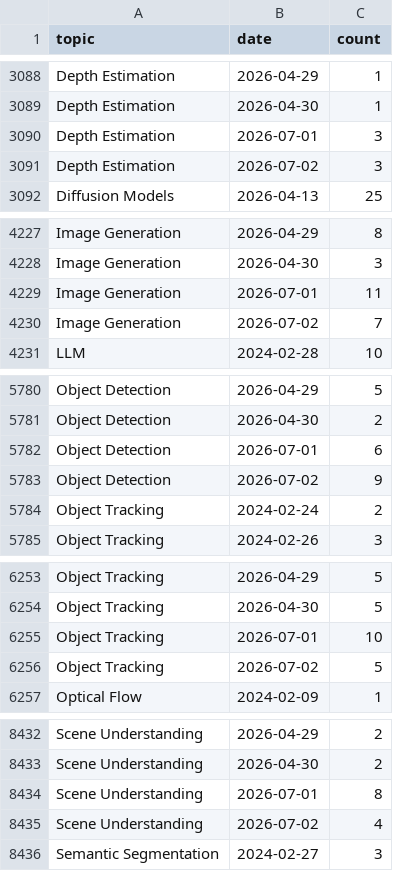
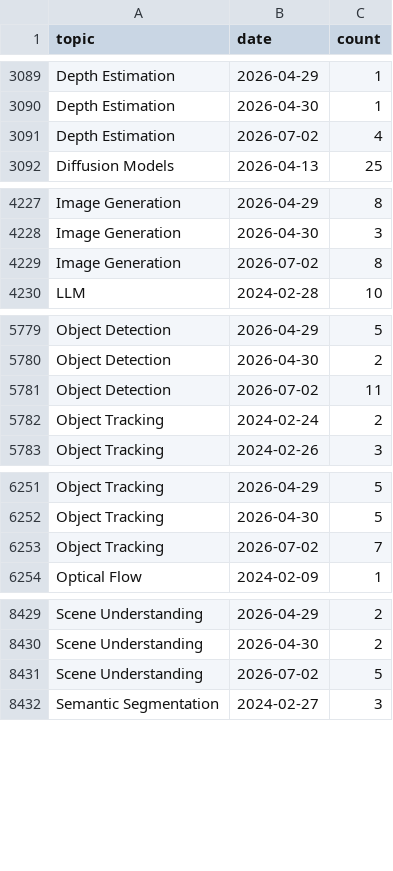
Before and after one commit to a541203686/paper-list, a CSV file: docs/analytics/data/daily_counts.csv, drawn as a sheet; only a part is shown, gaps mark what is left out; the diff covers the shown part only.

```diff
--- a/docs/analytics/data/daily_counts.csv
+++ b/docs/analytics/data/daily_counts.csv
@@ -3089,4 +3090,3 @@ Depth Estimation,2026-04-29,1
 Depth Estimation,2026-04-30,1
-Depth Estimation,2026-07-01,3
-Depth Estimation,2026-07-02,3
+Depth Estimation,2026-07-02,4
 Diffusion Models,2026-04-13,25
@@ -4228,4 +4228,3 @@ Image Generation,2026-04-29,8
 Image Generation,2026-04-30,3
-Image Generation,2026-07-01,11
-Image Generation,2026-07-02,7
+Image Generation,2026-07-02,8
 LLM,2024-02-28,10
@@ -5781,4 +5780,3 @@ Object Detection,2026-04-29,5
 Object Detection,2026-04-30,2
-Object Detection,2026-07-01,6
-Object Detection,2026-07-02,9
+Object Detection,2026-07-02,11
 Object Tracking,2024-02-24,2
@@ -6254,4 +6252,3 @@ Object Tracking,2026-04-29,5
 Object Tracking,2026-04-30,5
-Object Tracking,2026-07-01,10
-Object Tracking,2026-07-02,5
+Object Tracking,2026-07-02,7
 Optical Flow,2024-02-09,1
@@ -8433,4 +8430,3 @@ Scene Understanding,2026-04-29,2
 Scene Understanding,2026-04-30,2
-Scene Understanding,2026-07-01,8
-Scene Understanding,2026-07-02,4
+Scene Understanding,2026-07-02,5
 Semantic Segmentation,2024-02-27,3
```
Also changed, not shown: 1 added row, 2 removed rows and 4 edited cells elsewhere in this file, docs/analytics/data/code_coverage_daily.csv, docs/analytics/data/code_coverage_monthly.csv, 51 other files.
